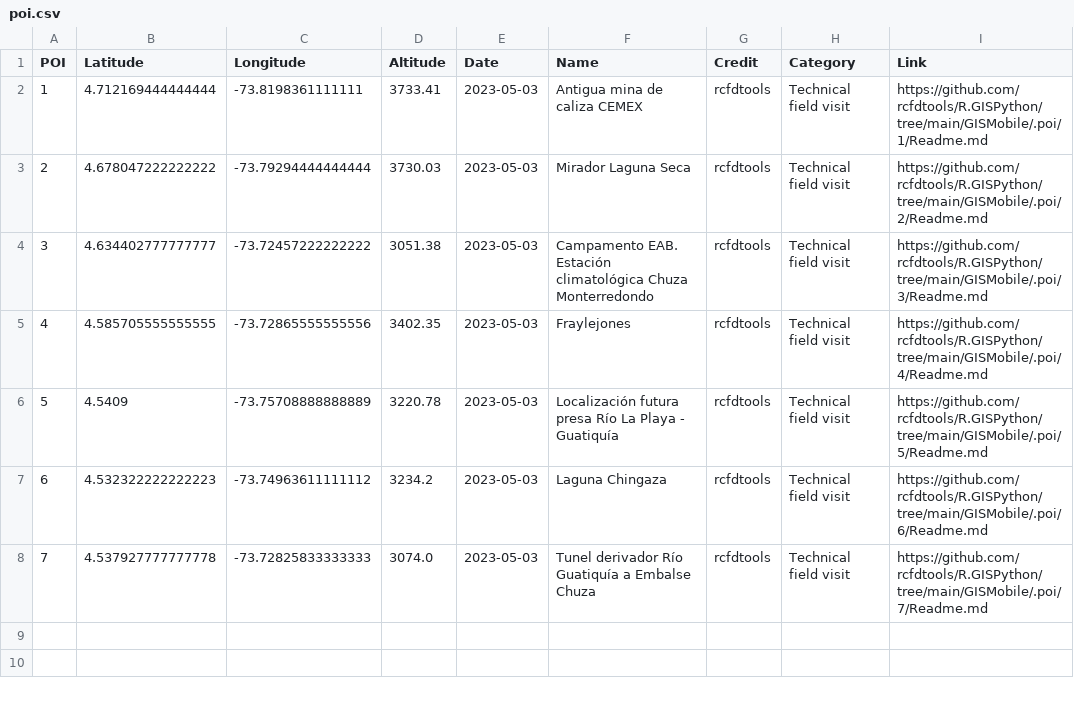
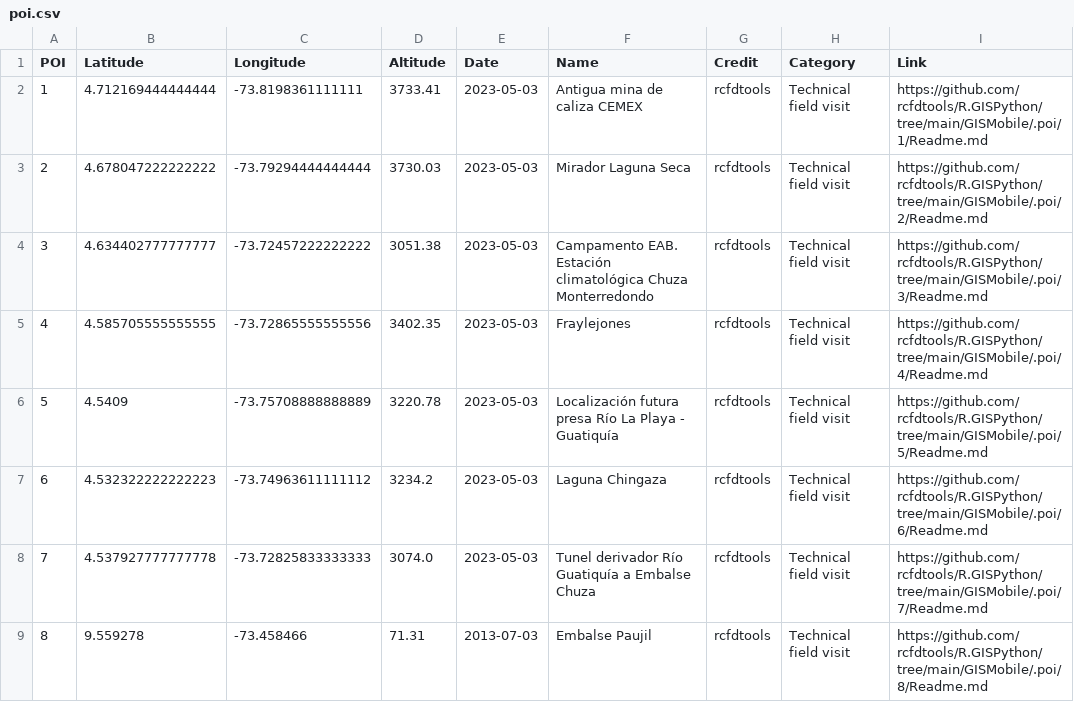
Before and after one commit to rcfdtools/R.GISPython, a CSV file: GISMobile/.poi/poi.csv, drawn as a sheet.

```diff
--- a/GISMobile/.poi/poi.csv
+++ b/GISMobile/.poi/poi.csv
@@ -8 +8,2 @@ POI,Latitude,Longitude,Altitude,Date,Name,Credit,Category,Link
 7,4.537927777777778,-73.72825833333333,3074.0,2023-05-03,Tunel derivador Río Guatiquía a Embalse Chuza,rcfdtools,Technical field visit,https://github.com/rcfdtools/R.GISPython/tree/main/GISMobile/.poi/7/Readme.md
+8,9.559278,-73.458466,71.31,2013-07-03,Embalse Paujil,rcfdtools,Technical field visit,https://github.com/rcfdtools/R.GISPython/tree/main/GISMobile/.poi/8/Readme.md
```
Also changed, not shown: 18 other files.
